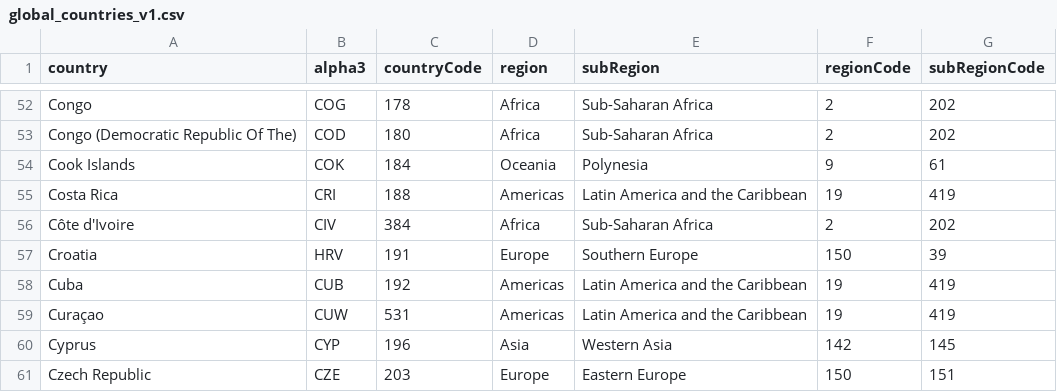
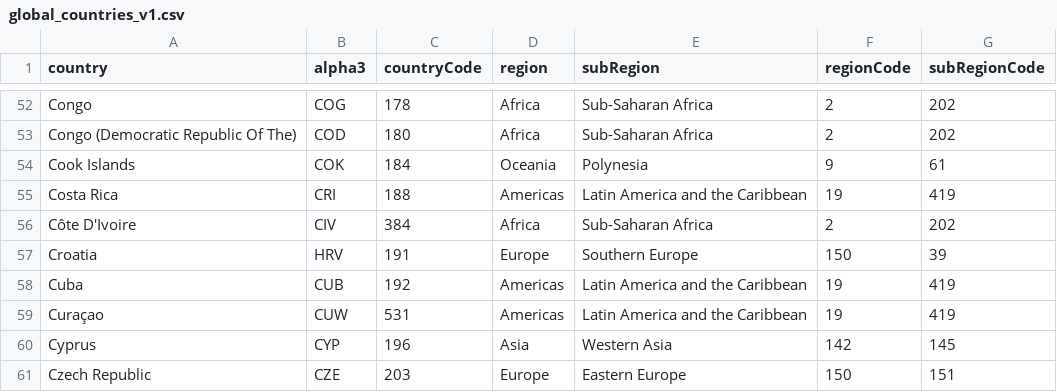
Before and after one commit to hpuma/global-coffee-trade-historical-data, a CSV file: data/additional/csv/global_countries_v1.csv, drawn as a sheet; only a part is shown, gaps mark what is left out.

Commit message:
Update global countries data set to revert unnecessary country renaming

```diff
--- a/data/additional/csv/global_countries_v1.csv
+++ b/data/additional/csv/global_countries_v1.csv
@@ -55,3 +55,3 @@ Cook Islands,COK,184,Oceania,Polynesia,9,61
 Costa Rica,CRI,188,Americas,Latin America and the Caribbean,19,419
-Côte d'Ivoire,CIV,384,Africa,Sub-Saharan Africa,2,202
+Côte D'Ivoire,CIV,384,Africa,Sub-Saharan Africa,2,202
 Croatia,HRV,191,Europe,Southern Europe,150,39
```
Also changed, not shown: 1 other file.
